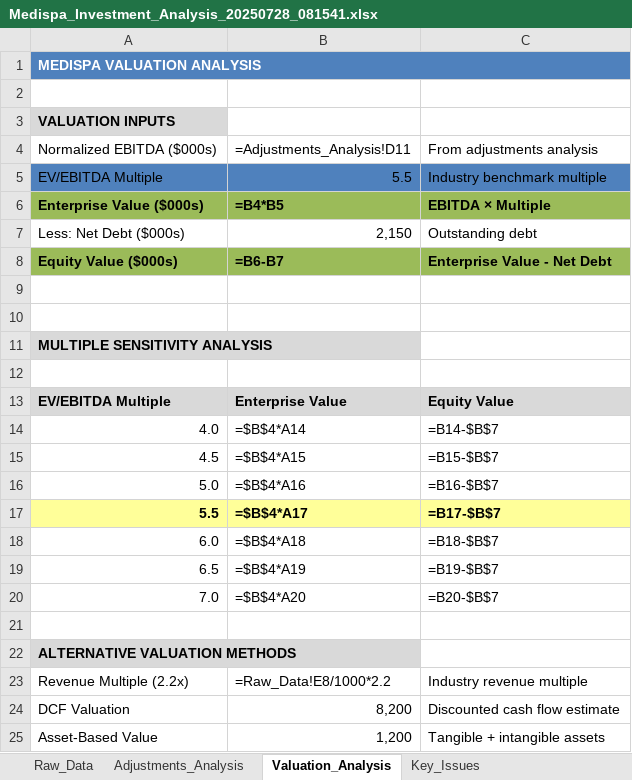
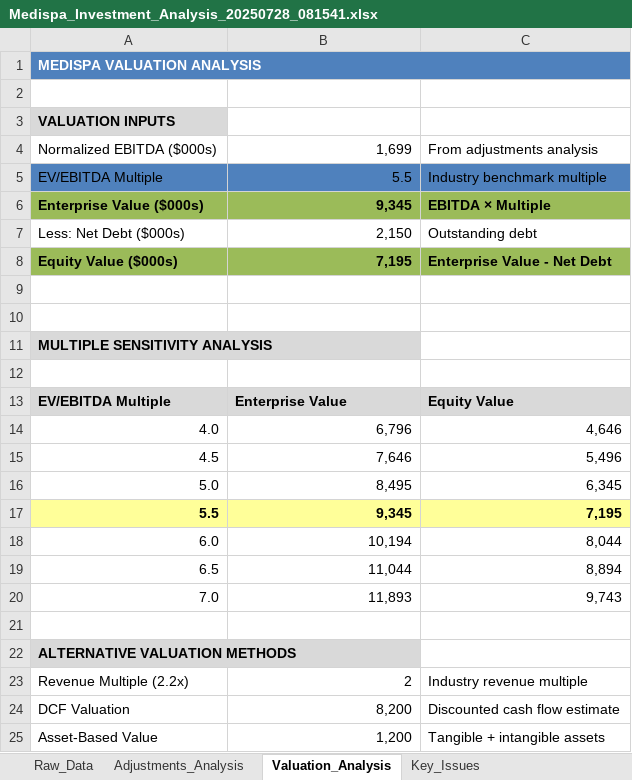
Before and after one commit to Bwillia13x/epv-valuation-pro, an Excel workbook: Medispa_Investment_Analysis_20250728_081541.xlsx, sheet Valuation_Analysis, drawn as a sheet; only a part is shown; values as stored, in another font and other column widths than the file's, no borders; formulas without a stored value are shown as written; the diff names each change by its address in the sheet, - before the commit and + after, or states it on an @@ line.

```diff
--- a/Medispa_Investment_Analysis_20250728_081541.xlsx (sheet Valuation_Analysis)
+++ b/Medispa_Investment_Analysis_20250728_081541.xlsx (sheet Valuation_Analysis)
-B4: =Adjustments_Analysis!D11
+B4: 1,699
-B6: =B4*B5
+B6: 9,345
-B8: =B6-B7
+B8: 7,195
-B14: =$B$4*A14
+B14: 6,796
-C14: =B14-$B$7
+C14: 4,646
-B15: =$B$4*A15
+B15: 7,646
-C15: =B15-$B$7
+C15: 5,496
-B16: =$B$4*A16
+B16: 8,495
-C16: =B16-$B$7
+C16: 6,345
-B17: =$B$4*A17
+B17: 9,345
-C17: =B17-$B$7
+C17: 7,195
-B18: =$B$4*A18
+B18: 10,194
-C18: =B18-$B$7
+C18: 8,044
-B19: =$B$4*A19
+B19: 11,044
-C19: =B19-$B$7
+C19: 8,894
-B20: =$B$4*A20
+B20: 11,893
-C20: =B20-$B$7
+C20: 9,743
-B23: =Raw_Data!E8/1000*2.2
+B23: 2
```
Also changed, not shown: sheet Adjustments_Analysis, sheet Key_Issues, sheet Investment_Summary, Medispa_Investment_Analysis_20250728_082021.xlsx, 13 other files.
